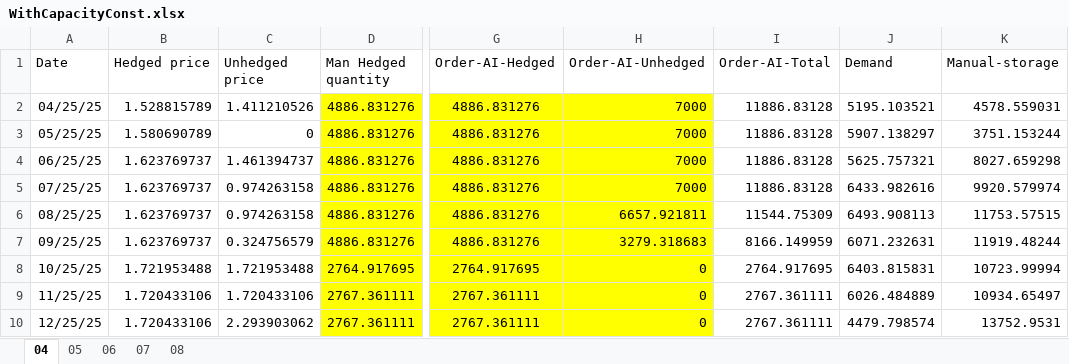
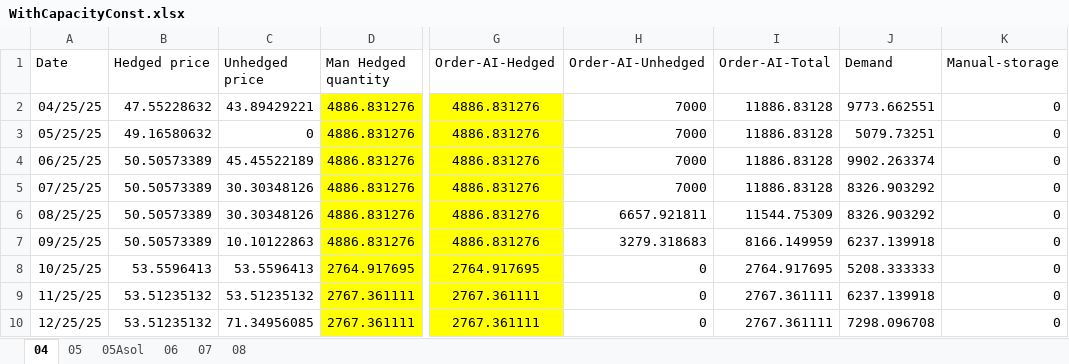
Before and after one commit to pauldebdeep9/pidsg25, an Excel workbook: WithCapacityConst.xlsx, sheet 04, drawn as a sheet; only a part is shown, gaps mark what is left out; values as stored, in another font and other column widths than the file's, no borders; the diff covers the shown part only; the diff names each change by its address in the sheet, - before the commit and + after, or states it on an @@ line.

Commit message:
complete with storage const

```diff
--- a/WithCapacityConst.xlsx (sheet 04)
+++ b/WithCapacityConst.xlsx (sheet 04)
+sheet tab: 05Asol
-B2 (Hedged price): 1.528815789
+B2 (Hedged price): 47.55228632
-C2 (Unhedged price): 1.411210526
+C2 (Unhedged price): 43.89429221
-H2:H10 fill: #FFFF00
+H2:H10 fill: none
-J2 (Demand): 5195.103521
+J2 (Demand): 9773.662551
-K2 (Manual-storage): 4578.559031
+K2 (Manual-storage): 0
-B3 (Hedged price): 1.580690789
+B3 (Hedged price): 49.16580632
-J3 (Demand): 5907.138297
+J3 (Demand): 5079.73251
-K3 (Manual-storage): 3751.153244
+K3 (Manual-storage): 0
-B4:B7 (Hedged price): 1.623769737
+B4:B7 (Hedged price): 50.50573389
-C4 (Unhedged price): 1.461394737
+C4 (Unhedged price): 45.45522189
-J4 (Demand): 5625.757321
+J4 (Demand): 9902.263374
-K4 (Manual-storage): 8027.659298
+K4 (Manual-storage): 0
-C5:C6 (Unhedged price): 0.974263158
+C5:C6 (Unhedged price): 30.30348126
-J5 (Demand): 6433.982616
+J5 (Demand): 8326.903292
-K5 (Manual-storage): 9920.579974
+K5 (Manual-storage): 0
-J6 (Demand): 6493.908113
+J6 (Demand): 8326.903292
-K6 (Manual-storage): 11753.57515
+K6 (Manual-storage): 0
-C7 (Unhedged price): 0.324756579
+C7 (Unhedged price): 10.10122863
-J7 (Demand): 6071.232631
+J7 (Demand): 6237.139918
-K7 (Manual-storage): 11919.48244
+K7 (Manual-storage): 0
-B8 (Hedged price): 1.721953488
+B8 (Hedged price): 53.5596413
-C8 (Unhedged price): 1.721953488
+C8 (Unhedged price): 53.5596413
-J8 (Demand): 6403.815831
+J8 (Demand): 5208.333333
-K8 (Manual-storage): 10723.99994
+K8 (Manual-storage): 0
-B9:B10 (Hedged price): 1.720433106
+B9:B10 (Hedged price): 53.51235132
-C9 (Unhedged price): 1.720433106
+C9 (Unhedged price): 53.51235132
-J9 (Demand): 6026.484889
+J9 (Demand): 6237.139918
-K9 (Manual-storage): 10934.65497
+K9 (Manual-storage): 0
-C10 (Unhedged price): 2.293903062
+C10 (Unhedged price): 71.34956085
-J10 (Demand): 4479.798574
+J10 (Demand): 7298.096708
-K10 (Manual-storage): 13752.9531
+K10 (Manual-storage): 0
```
Also changed, not shown: 27 added rows, 12 edited cells and cell formats elsewhere in this sheet, sheet 07, sheet 08, sheet 06, sheet 05, formulas that keep their value, WithoutCapacityConst.xlsx, pidsg25Evaluation.xlsx, 7 other files.
